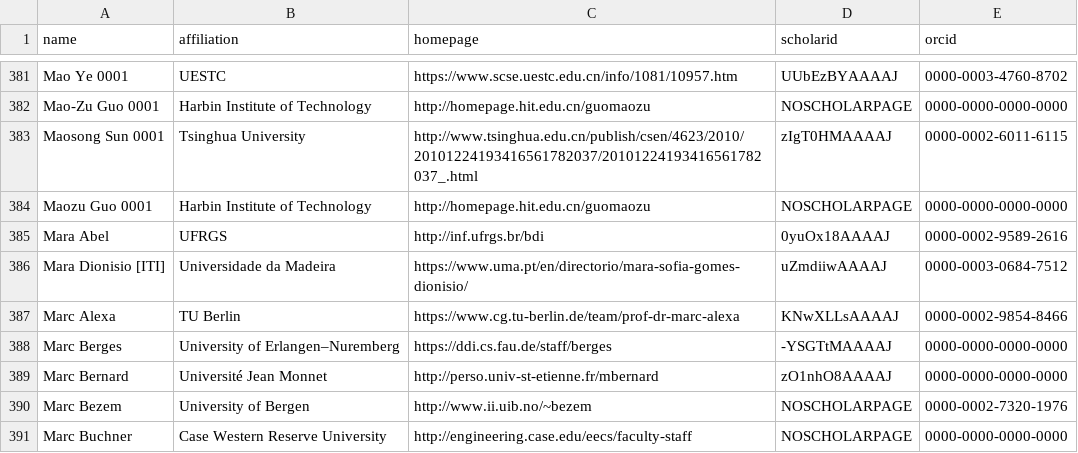
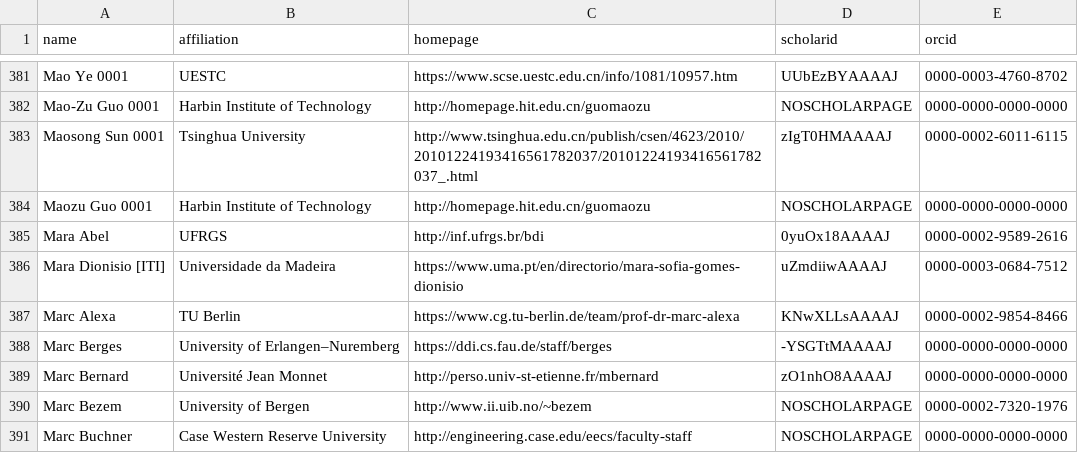
Before and after one commit to nunojnunes/HCIRankings, a CSV file: csrankings-m.csv, drawn as a sheet; only a part is shown, gaps mark what is left out.

```diff
--- a/csrankings-m.csv
+++ b/csrankings-m.csv
@@ -385,3 +385,3 @@ Maozu Guo 0001,Harbin Institute of Technology,http://homepage.hit.edu.cn/guomaoz
 Mara Abel,UFRGS,http://inf.ufrgs.br/bdi,0yuOx18AAAAJ,0000-0002-9589-2616
-Mara Dionisio [ITI],Universidade da Madeira,https://www.uma.pt/en/directorio/mara-sofia-gomes-dionisio/,uZmdiiwAAAAJ,0000-0003-0684-7512
+Mara Dionisio [ITI],Universidade da Madeira,https://www.uma.pt/en/directorio/mara-sofia-gomes-dionisio,uZmdiiwAAAAJ,0000-0003-0684-7512
 Marc Alexa,TU Berlin,https://www.cg.tu-berlin.de/team/prof-dr-marc-alexa,KNwXLLsAAAAJ,0000-0002-9854-8466
```
Also changed, not shown: 2 other files.
